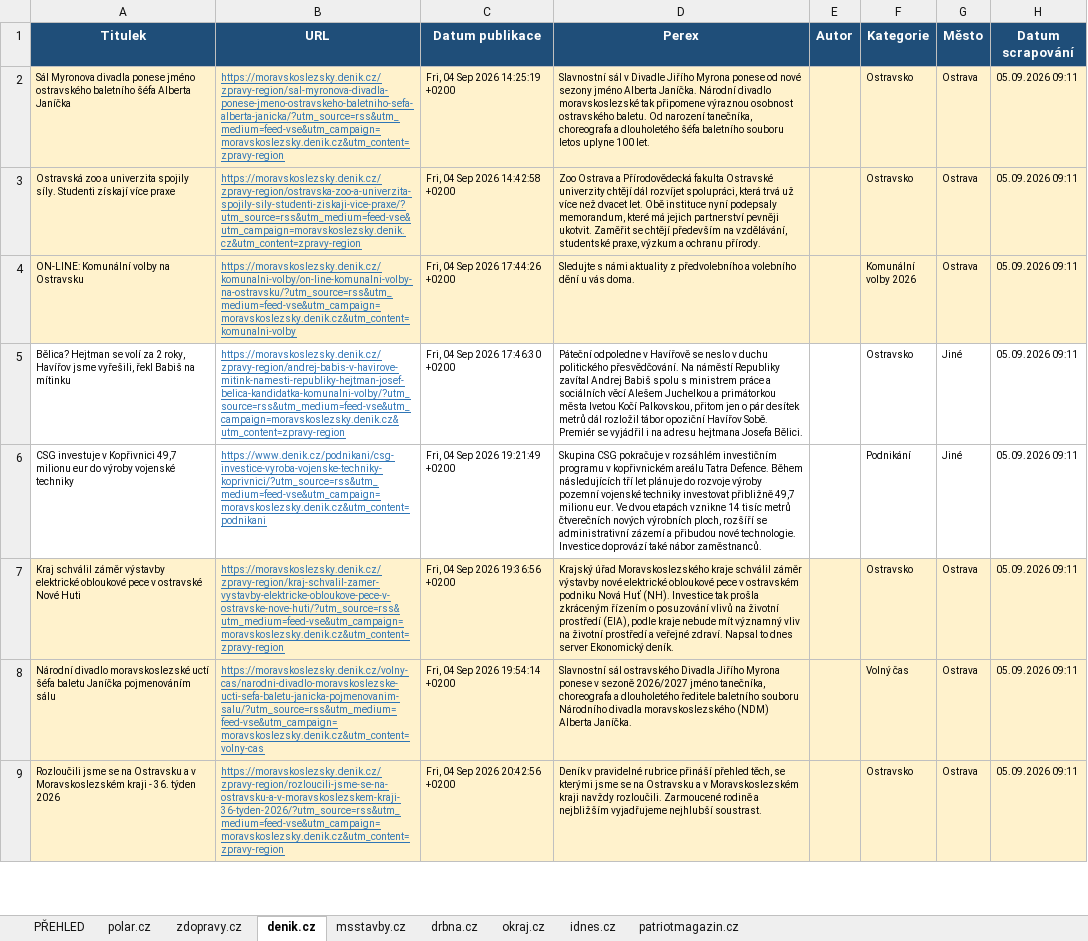
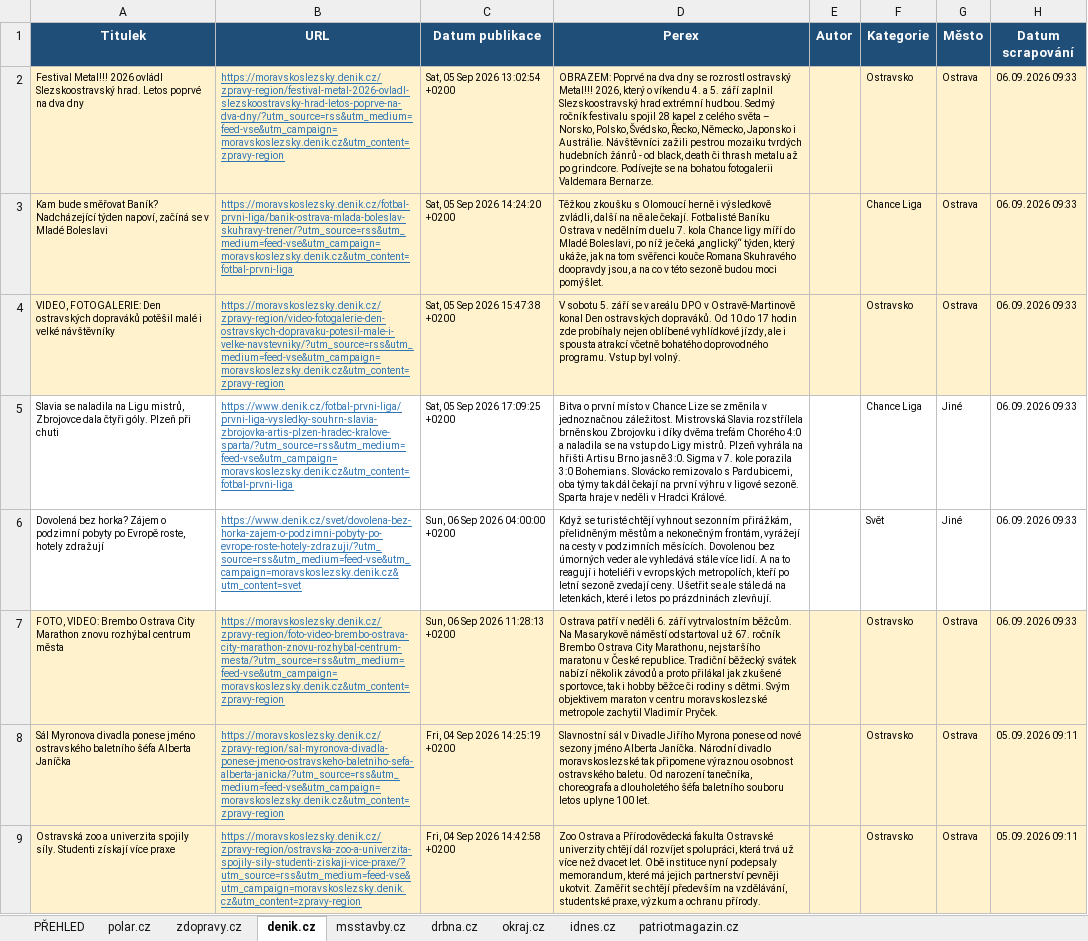
Before and after one commit to adamekcerv/scrapper_dop, an Excel workbook: vysledky.xlsx, sheet denik.cz, drawn as a sheet; only a part is shown; the shorter side is filled out with more unchanged rows; values as stored, in another font and other column widths than the file's, no borders; the diff names each change by its address in the sheet, - before the commit and + after, or states it on an @@ line.

```diff
--- a/vysledky.xlsx (sheet denik.cz)
+++ b/vysledky.xlsx (sheet denik.cz)
+row 2: Festival Metal!!! 2026 ovládl Slezskoostravský hrad. Letos poprvé na dva dny | https://moravskoslezsky.denik.cz/zpravy-region/festival-metal-2026-ovladl-slezskoostravsky-hrad-letos-poprve-na-dva-dny/?utm_source=rss&utm_medium=feed-vse&utm_campaign=moravskoslezsky.denik.cz&utm_content=zpravy-region | Sat, 05 Sep 2026 13:02:54 +0200 | OBRAZEM: Poprvé na dva dny se rozrostl ostravský Metal!!! 2026, který o víkendu 4. a 5. září zaplnil Slezskoostravský hrad extrémní hudbou. Sedmý ročník festivalu spojil 28 kapel z celého světa – Norsko, Polsko, Švédsko, Řecko, Německo, Japonsko i Austrálie. Návštěvníci zažili pestrou mozaiku tvrdých hudebních žánrů - od black, death či thrash metalu až po grindcore. Podívejte se na bohatou fotogalerii Valdemara Bernarze. |  | Ostravsko | Ostrava | 06.09.2026 09:33
+row 3: Kam bude směřovat Baník? Nadcházející týden napoví, začíná se v Mladé Boleslavi | https://moravskoslezsky.denik.cz/fotbal-prvni-liga/banik-ostrava-mlada-boleslav-skuhravy-trener/?utm_source=rss&utm_medium=feed-vse&utm_campaign=moravskoslezsky.denik.cz&utm_content=fotbal-prvni-liga | Sat, 05 Sep 2026 14:24:20 +0200 | Těžkou zkoušku s Olomoucí herně i výsledkově zvládli, další na ně ale čekají. Fotbalisté Baníku Ostrava v nedělním duelu 7. kola Chance ligy míří do Mladé Boleslavi, po níž je čeká „anglický“ týden, který ukáže, jak na tom svěřenci kouče Romana Skuhravého doopravdy jsou, a na co v této sezoně budou moci pomýšlet. |  | Chance Liga | Ostrava | 06.09.2026 09:33
+row 4: VIDEO, FOTOGALERIE: Den ostravských dopraváků potěšil malé i velké návštěvníky | https://moravskoslezsky.denik.cz/zpravy-region/video-fotogalerie-den-ostravskych-dopravaku-potesil-male-i-velke-navstevniky/?utm_source=rss&utm_medium=feed-vse&utm_campaign=moravskoslezsky.denik.cz&utm_content=zpravy-region | Sat, 05 Sep 2026 15:47:38 +0200 | V sobotu 5. září se v areálu DPO v Ostravě-Martinově konal Den ostravských dopraváků. Od 10 do 17 hodin zde probíhaly nejen oblíbené vyhlídkové jízdy, ale i spousta atrakcí včetně bohatého doprovodného programu. Vstup byl volný. |  | Ostravsko | Ostrava | 06.09.2026 09:33
+row 5: Slavia se naladila na Ligu mistrů, Zbrojovce dala čtyři góly. Plzeň při chuti | https://www.denik.cz/fotbal-prvni-liga/prvni-liga-vysledky-souhrn-slavia-zbrojovka-artis-plzen-hradec-kralove-sparta/?utm_source=rss&utm_medium=feed-vse&utm_campaign=moravskoslezsky.denik.cz&utm_content=fotbal-prvni-liga | Sat, 05 Sep 2026 17:09:25 +0200 | Bitva o první místo v Chance Lize se změnila v jednoznačnou záležitost. Mistrovská Slavia rozstřílela brněnskou Zbrojovku i díky dvěma trefám Chorého 4:0 a naladila se na vstup do Ligy mistrů. Plzeň vyhrála na hřišti Artisu Brno jasně 3:0. Sigma v 7. kole porazila 3:0 Bohemians. Slovácko remizovalo s Pardubicemi, oba týmy tak dál čekají na první výhru v ligové sezoně. Sparta hraje v neděli v Hradci Králové. |  | Chance Liga | Jiné | 06.09.2026 09:33
+row 6: Dovolená bez horka? Zájem o podzimní pobyty po Evropě roste, hotely zdražují | https://www.denik.cz/svet/dovolena-bez-horka-zajem-o-podzimni-pobyty-po-evrope-roste-hotely-zdrazuji/?utm_source=rss&utm_medium=feed-vse&utm_campaign=moravskoslezsky.denik.cz&utm_content=svet | Sun, 06 Sep 2026 04:00:00 +0200 | Když se turisté chtějí vyhnout sezonním přirážkám, přelidněným městům a nekonečným frontám, vyrážejí na cesty v podzimních měsících. Dovolenou bez úmorných veder ale vyhledává stále více lidí. A na to reagují i hoteliéři v evropských metropolích, kteří po letní sezoně zvedají ceny. Ušetřit se ale stále dá na letenkách, které i letos po prázdninách zlevňují. |  | Svět | Jiné | 06.09.2026 09:33
+row 7: FOTO, VIDEO: Brembo Ostrava City Marathon znovu rozhýbal centrum města | https://moravskoslezsky.denik.cz/zpravy-region/foto-video-brembo-ostrava-city-marathon-znovu-rozhybal-centrum-mesta/?utm_source=rss&utm_medium=feed-vse&utm_campaign=moravskoslezsky.denik.cz&utm_content=zpravy-region | Sun, 06 Sep 2026 11:28:13 +0200 | Ostrava patří v neděli 6. září vytrvalostním běžcům. Na Masarykově náměstí odstartoval už 67. ročník Brembo Ostrava City Marathonu, nejstaršího maratonu v České republice. Tradiční běžecký svátek nabízí několik závodů a proto přilákal jak zkušené sportovce, tak i hobby běžce či rodiny s dětmi. Svým objektivem maraton v centru moravskoslezské metropole zachytil Vladimír Pryček. |  | Ostravsko | Ostrava | 06.09.2026 09:33
```
Also changed, not shown: sheet PŘEHLED, sheet zdopravy.cz, sheet patriotmagazin.cz, sheet idnes.cz, sheet msstavby.cz, 2 other files.
